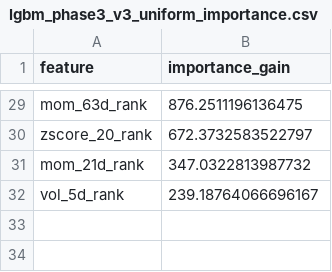
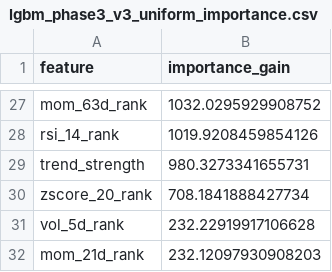
Before and after one commit to wansoo88/recostock, a CSV file: models/weights/lgbm_phase3_v3_uniform_importance.csv, drawn as a sheet; only a part is shown, gaps mark what is left out; removed rows and columns are numbered as before the commit, all else as after; the diff covers the shown part only; the diff names each change by its address in the sheet, - before the commit and + after, or states it on an @@ line.

```diff
--- a/models/weights/lgbm_phase3_v3_uniform_importance.csv
+++ b/models/weights/lgbm_phase3_v3_uniform_importance.csv
-B27 (importance_gain): 876.2511196136475
+B27 (importance_gain): 1032.0295929908752
+row 28: rsi_14_rank | 1019.9208459854126
+row 29: trend_strength | 980.3273341655731
-B30 (importance_gain): 672.3732583522797
+B30 (importance_gain): 708.1841888427734
-row 31: mom_21d_rank | 347.0322813987732
-B31 (importance_gain): 239.18764066696167
+B31 (importance_gain): 232.22919917106628
+row 32: mom_21d_rank | 232.12097930908203
```
Also changed, not shown: 6 added rows, 8 removed rows and 19 edited cells elsewhere in this file, data/logs/retrain_history.csv, 1 other file.
